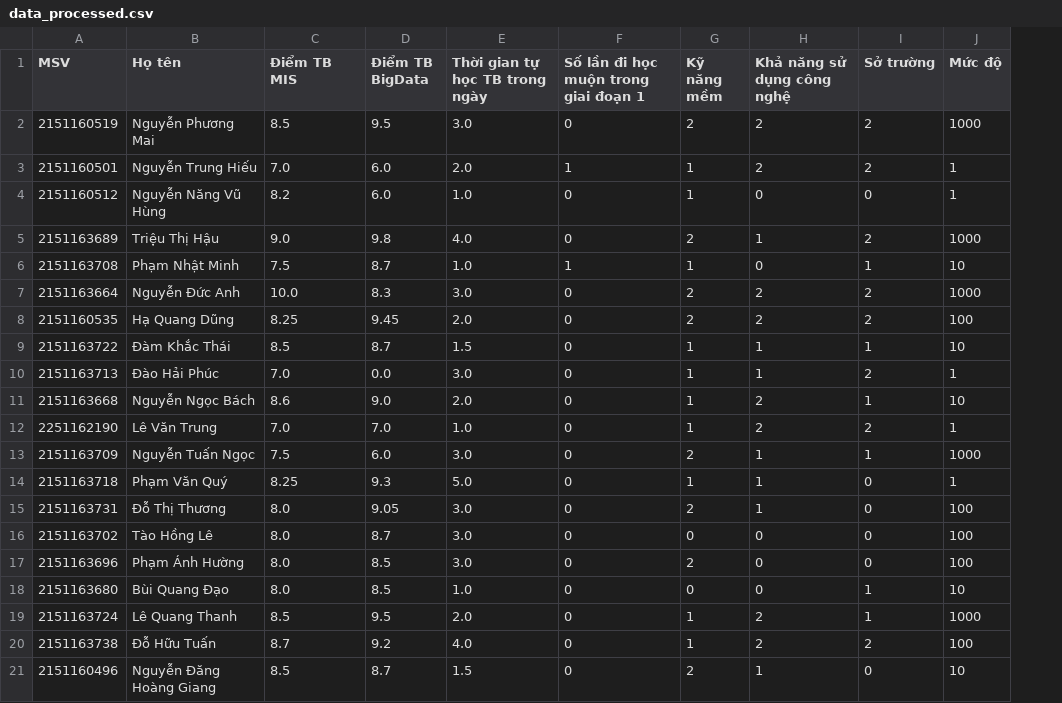
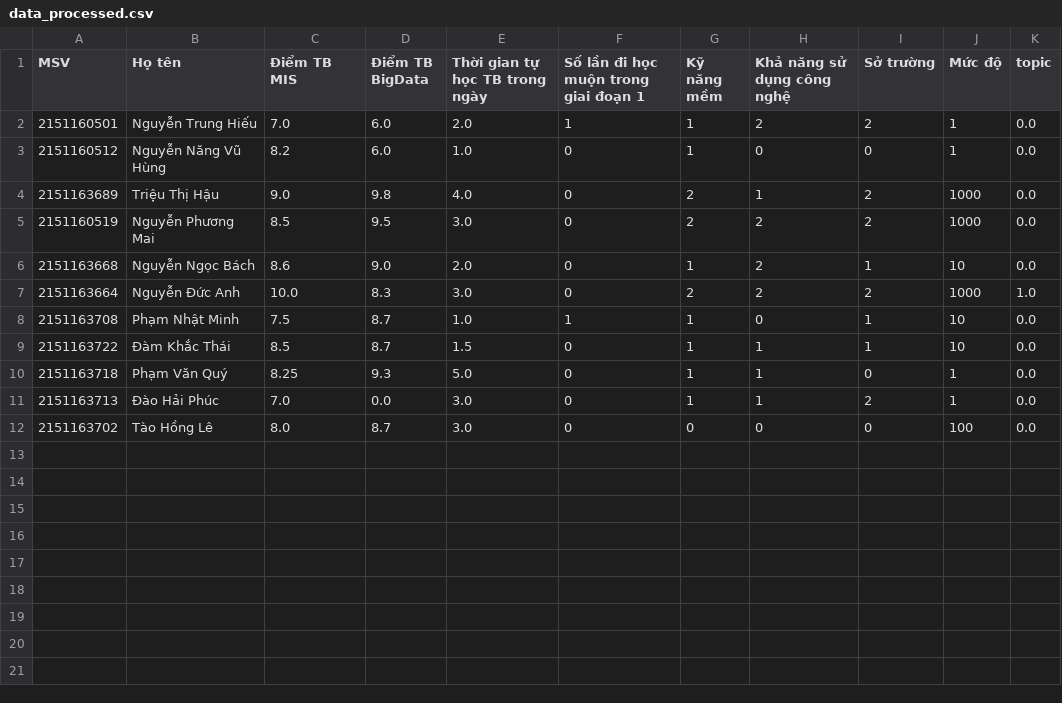
Before and after one commit to RealTun/CSE411, a CSV file: data/data_processed.csv, drawn as a sheet; removed rows and columns are numbered as before the commit, all else as after; the diff names each change by its address in the sheet, - before the commit and + after, or states it on an @@ line.

```diff
--- a/data/data_processed.csv
+++ b/data/data_processed.csv
+column K (topic), rows 2-4: all 0.0; rows 8-9: 0.0 | 0.0; rows 11-12: 0.0 | 0.0
@@ row 2 moved to row 5: 2151160519 @@
@@ row 11 moved to row 6: 2151163668 @@
-row 8: 2151160535 | Hạ Quang Dũng | 8.25 | 9.45 | 2.0 | 0 | 2 | 2 | 2 | 100
@@ row 14 moved to row 10: 2151163718 @@
-row 12: 2251162190 | Lê Văn Trung | 7.0 | 7.0 | 1.0 | 0 | 1 | 2 | 2 | 1
-row 13: 2151163709 | Nguyễn Tuấn Ngọc | 7.5 | 6.0 | 3.0 | 0 | 2 | 1 | 1 | 1000
-row 15: 2151163731 | Đỗ Thị Thương | 8.0 | 9.05 | 3.0 | 0 | 2 | 1 | 0 | 100
-row 17: 2151163696 | Phạm Ánh Hường | 8.0 | 8.5 | 3.0 | 0 | 2 | 0 | 0 | 100
-row 18: 2151163680 | Bùi Quang Đạo | 8.0 | 8.5 | 1.0 | 0 | 0 | 0 | 1 | 10
-row 19: 2151163724 | Lê Quang Thanh | 8.5 | 9.5 | 2.0 | 0 | 1 | 2 | 1 | 1000
-row 20: 2151163738 | Đỗ Hữu Tuấn | 8.7 | 9.2 | 4.0 | 0 | 1 | 2 | 2 | 100
-row 21: 2151160496 | Nguyễn Đăng Hoàng Giang | 8.5 | 8.7 | 1.5 | 0 | 2 | 1 | 0 | 10
```
Also changed, not shown: data/data_standard.csv, 6 other files.
